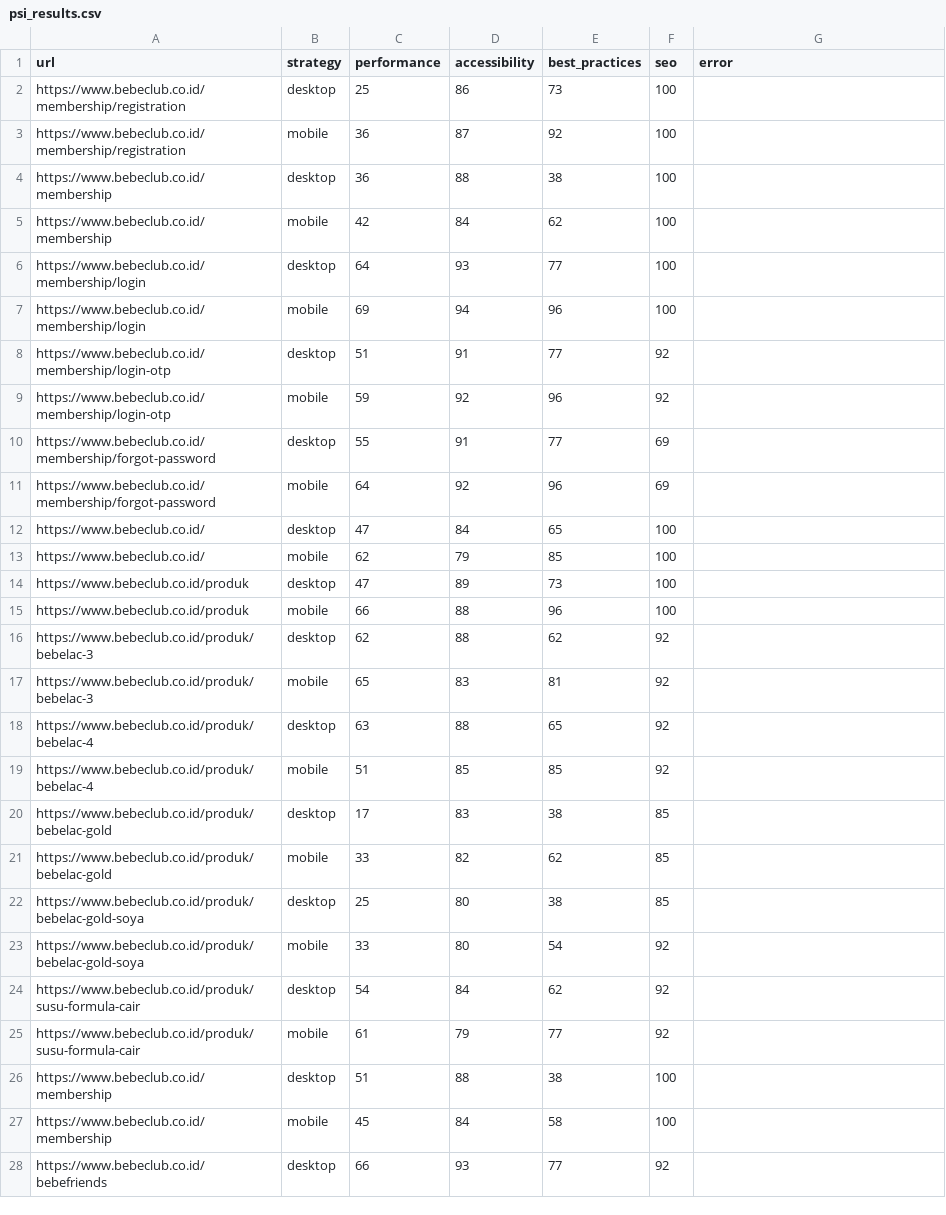
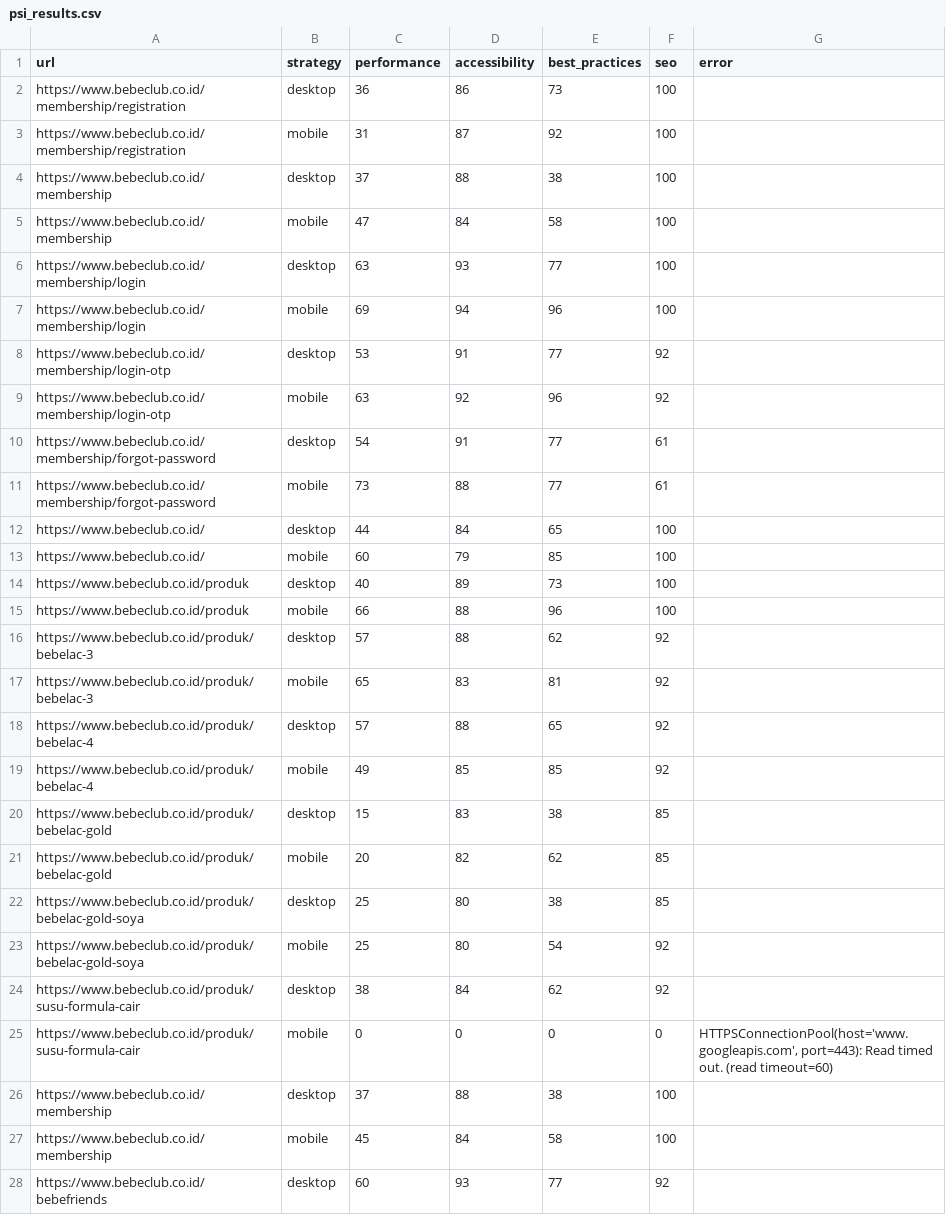
Before and after one commit to maazway/pagespeed_monitor_bbc, a CSV file: psi_results.csv, drawn as a sheet; only a part is shown; the diff covers the shown part only.

```diff
--- a/psi_results.csv
+++ b/psi_results.csv
@@ -1,28 +1,28 @@
 url,strategy,performance,accessibility,best_practices,seo,error
-https://www.bebeclub.co.id/membership/registration,desktop,25,86,73,100,
-https://www.bebeclub.co.id/membership/registration,mobile,36,87,92,100,
-https://www.bebeclub.co.id/membership,desktop,36,88,38,100,
-https://www.bebeclub.co.id/membership,mobile,42,84,62,100,
-https://www.bebeclub.co.id/membership/login,desktop,64,93,77,100,
+https://www.bebeclub.co.id/membership/registration,desktop,36,86,73,100,
+https://www.bebeclub.co.id/membership/registration,mobile,31,87,92,100,
+https://www.bebeclub.co.id/membership,desktop,37,88,38,100,
+https://www.bebeclub.co.id/membership,mobile,47,84,58,100,
+https://www.bebeclub.co.id/membership/login,desktop,63,93,77,100,
 https://www.bebeclub.co.id/membership/login,mobile,69,94,96,100,
-https://www.bebeclub.co.id/membership/login-otp,desktop,51,91,77,92,
-https://www.bebeclub.co.id/membership/login-otp,mobile,59,92,96,92,
-https://www.bebeclub.co.id/membership/forgot-password,desktop,55,91,77,69,
-https://www.bebeclub.co.id/membership/forgot-password,mobile,64,92,96,69,
-https://www.bebeclub.co.id/,desktop,47,84,65,100,
-https://www.bebeclub.co.id/,mobile,62,79,85,100,
-https://www.bebeclub.co.id/produk,desktop,47,89,73,100,
+https://www.bebeclub.co.id/membership/login-otp,desktop,53,91,77,92,
+https://www.bebeclub.co.id/membership/login-otp,mobile,63,92,96,92,
+https://www.bebeclub.co.id/membership/forgot-password,desktop,54,91,77,61,
+https://www.bebeclub.co.id/membership/forgot-password,mobile,73,88,77,61,
+https://www.bebeclub.co.id/,desktop,44,84,65,100,
+https://www.bebeclub.co.id/,mobile,60,79,85,100,
+https://www.bebeclub.co.id/produk,desktop,40,89,73,100,
 https://www.bebeclub.co.id/produk,mobile,66,88,96,100,
-https://www.bebeclub.co.id/produk/bebelac-3,desktop,62,88,62,92,
+https://www.bebeclub.co.id/produk/bebelac-3,desktop,57,88,62,92,
 https://www.bebeclub.co.id/produk/bebelac-3,mobile,65,83,81,92,
-https://www.bebeclub.co.id/produk/bebelac-4,desktop,63,88,65,92,
-https://www.bebeclub.co.id/produk/bebelac-4,mobile,51,85,85,92,
-https://www.bebeclub.co.id/produk/bebelac-gold,desktop,17,83,38,85,
-https://www.bebeclub.co.id/produk/bebelac-gold,mobile,33,82,62,85,
+https://www.bebeclub.co.id/produk/bebelac-4,desktop,57,88,65,92,
+https://www.bebeclub.co.id/produk/bebelac-4,mobile,49,85,85,92,
+https://www.bebeclub.co.id/produk/bebelac-gold,desktop,15,83,38,85,
+https://www.bebeclub.co.id/produk/bebelac-gold,mobile,20,82,62,85,
 https://www.bebeclub.co.id/produk/bebelac-gold-soya,desktop,25,80,38,85,
-https://www.bebeclub.co.id/produk/bebelac-gold-soya,mobile,33,80,54,92,
-https://www.bebeclub.co.id/produk/susu-formula-cair,desktop,54,84,62,92,
-https://www.bebeclub.co.id/produk/susu-formula-cair,mobile,61,79,77,92,
-https://www.bebeclub.co.id/membership,desktop,51,88,38,100,
+https://www.bebeclub.co.id/produk/bebelac-gold-soya,mobile,25,80,54,92,
+https://www.bebeclub.co.id/produk/susu-formula-cair,desktop,38,84,62,92,
+https://www.bebeclub.co.id/produk/susu-formula-cair,mobile,0,0,0,0,"HTTPSConnectionPool(host='www.googleapis.com', port=443): Read timed out. (read timeout=60)"
+https://www.bebeclub.co.id/membership,desktop,37,88,38,100,
 https://www.bebeclub.co.id/membership,mobile,45,84,58,100,
-https://www.bebeclub.co.id/bebefriends,desktop,66,93,77,92,
+https://www.bebeclub.co.id/bebefriends,desktop,60,93,77,92,
```
Also changed, not shown: 2 added rows, 2 removed rows and 37 edited cells elsewhere in this file, 4 other files.
